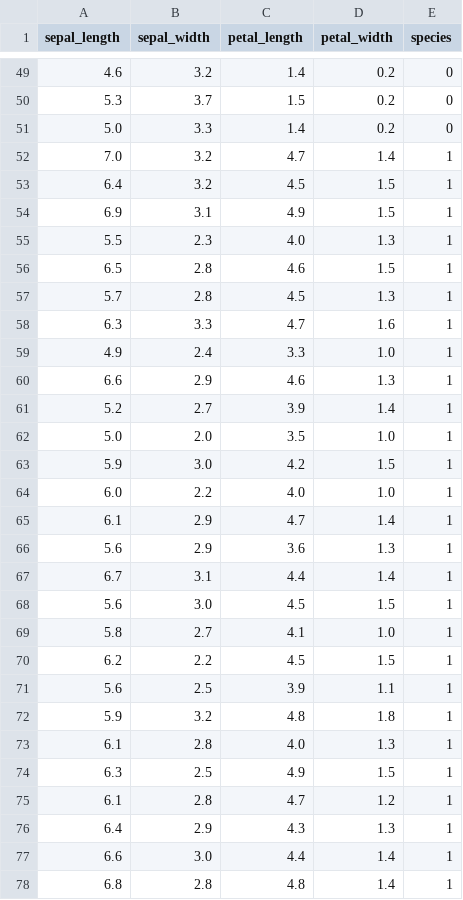
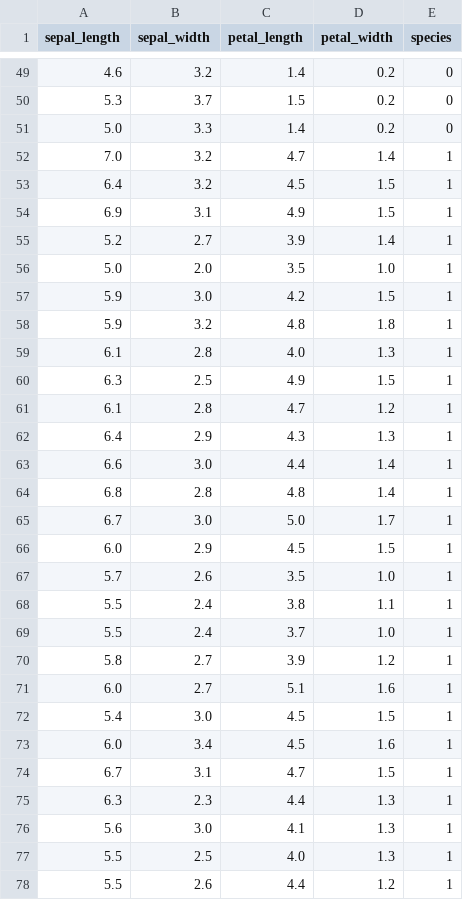
Before and after one commit to madhav8511/MLOPS, a CSV file: data/raw/iris.csv, drawn as a sheet; only a part is shown, gaps mark what is left out; the shorter side is filled out with more unchanged rows; the diff names each change by its address in the sheet, - before the commit and + after, or states it on an @@ line.

```diff
--- a/data/raw/iris.csv
+++ b/data/raw/iris.csv
-row 55: 5.5 | 2.3 | 4.0 | 1.3 | 1
-row 56: 6.5 | 2.8 | 4.6 | 1.5 | 1
-row 57: 5.7 | 2.8 | 4.5 | 1.3 | 1
-row 58: 6.3 | 3.3 | 4.7 | 1.6 | 1
-row 59: 4.9 | 2.4 | 3.3 | 1.0 | 1
-row 60: 6.6 | 2.9 | 4.6 | 1.3 | 1
-row 64: 6.0 | 2.2 | 4.0 | 1.0 | 1
-row 65: 6.1 | 2.9 | 4.7 | 1.4 | 1
-row 66: 5.6 | 2.9 | 3.6 | 1.3 | 1
-row 67: 6.7 | 3.1 | 4.4 | 1.4 | 1
-row 68: 5.6 | 3.0 | 4.5 | 1.5 | 1
-row 69: 5.8 | 2.7 | 4.1 | 1.0 | 1
-row 70: 6.2 | 2.2 | 4.5 | 1.5 | 1
-row 71: 5.6 | 2.5 | 3.9 | 1.1 | 1
```
Also changed, not shown: 1 other file.
